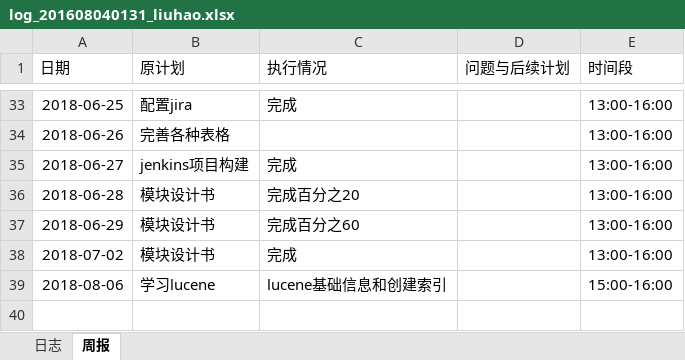
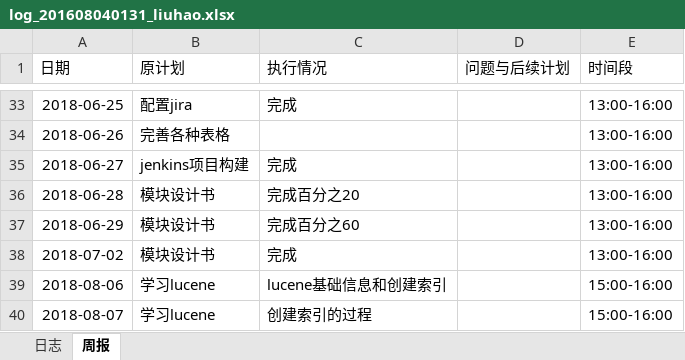
Before and after one commit to rubick123/immortals-s-project, an Excel workbook: awm/doc/log/log_201608040131_liuhao.xlsx, sheet 周报, drawn as a sheet; only a part is shown, gaps mark what is left out; values as stored, in another font and other column widths than the file's, no borders; the diff names each change by its address in the sheet, - before the commit and + after, or states it on an @@ line.

Commit message:
学习日志

```diff
--- a/awm/doc/log/log_201608040131_liuhao.xlsx (sheet 周报)
+++ b/awm/doc/log/log_201608040131_liuhao.xlsx (sheet 周报)
+row 40: 2018-08-07 | 学习lucene | 创建索引的过程 |  | 15:00-16:00
```
